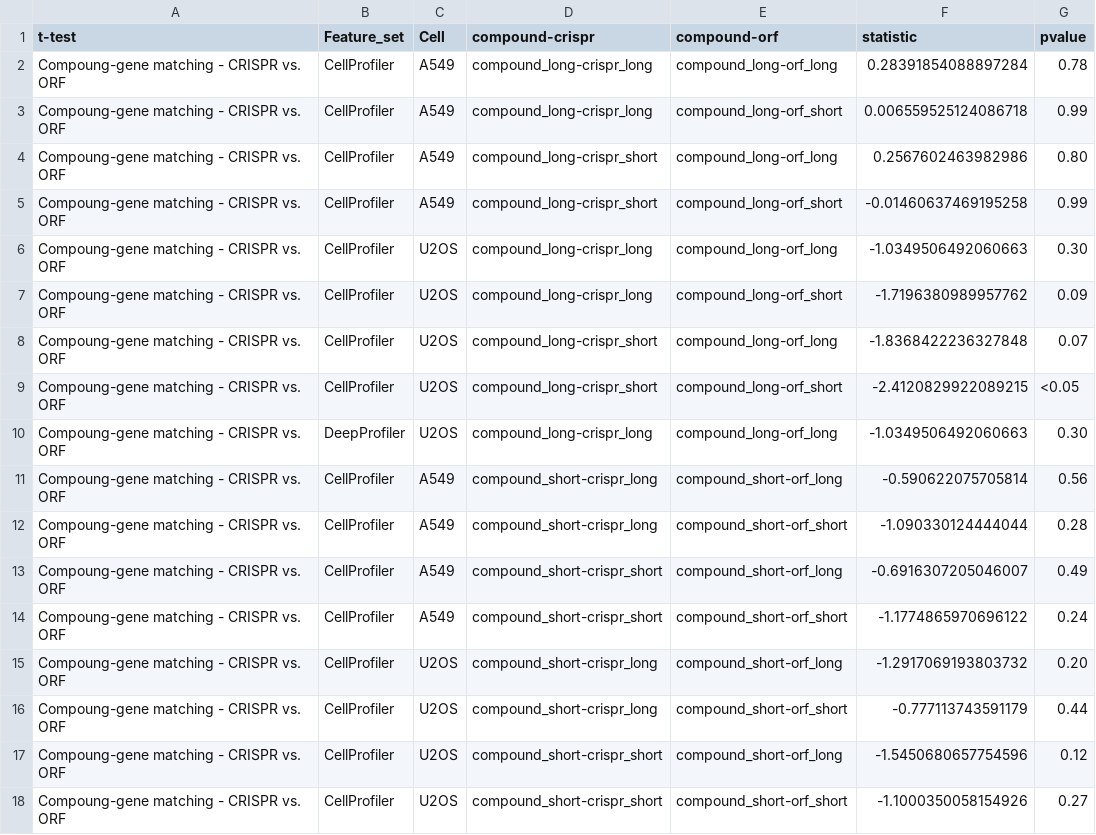
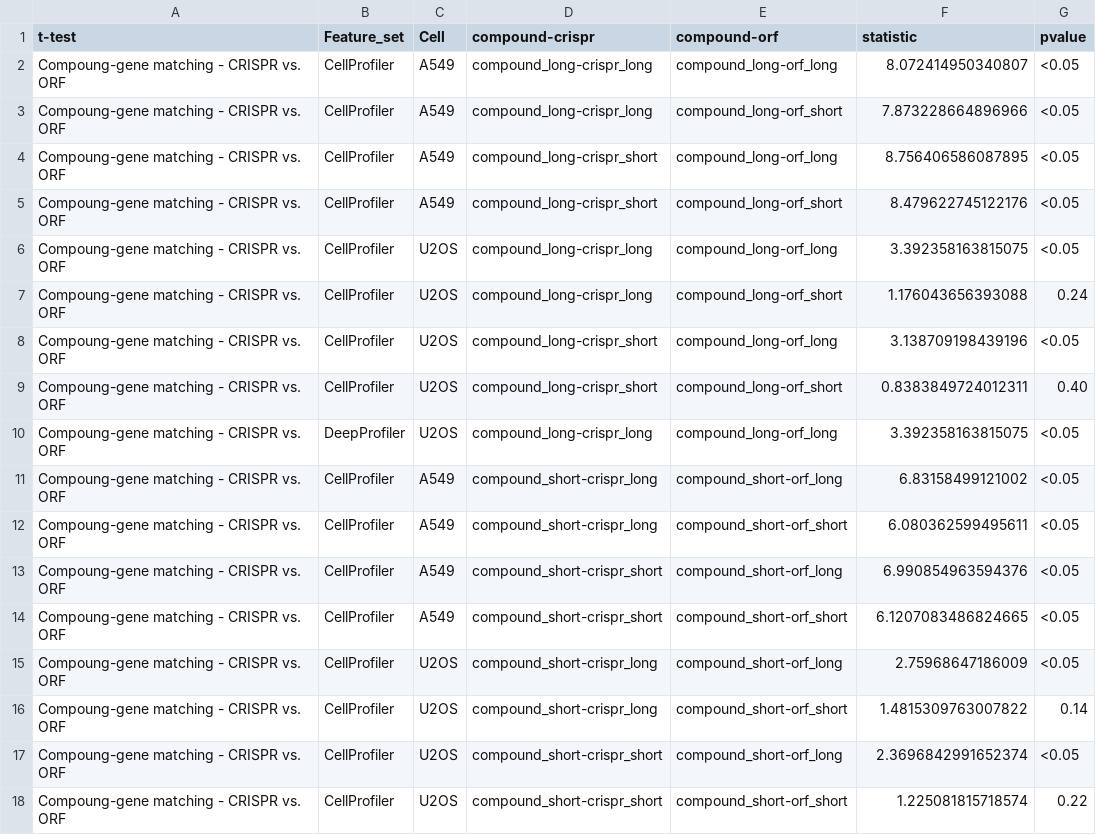
Before and after one commit to jump-cellpainting/2024_Chandrasekaran_NatureMethods, a CSV file: benchmark/output/crispr_orf_pvalue.csv, drawn as a sheet.

```diff
--- a/benchmark/output/crispr_orf_pvalue.csv
+++ b/benchmark/output/crispr_orf_pvalue.csv
@@ -1,18 +1,18 @@
 t-test,Feature_set,Cell,compound-crispr,compound-orf,statistic,pvalue
-Compoung-gene matching - CRISPR vs. ORF,CellProfiler,A549,compound_long-crispr_long,compound_long-orf_long,0.28391854088897284,0.78
-Compoung-gene matching - CRISPR vs. ORF,CellProfiler,A549,compound_long-crispr_long,compound_long-orf_short,0.006559525124086718,0.99
-Compoung-gene matching - CRISPR vs. ORF,CellProfiler,A549,compound_long-crispr_short,compound_long-orf_long,0.2567602463982986,0.80
-Compoung-gene matching - CRISPR vs. ORF,CellProfiler,A549,compound_long-crispr_short,compound_long-orf_short,-0.01460637469195258,0.99
-Compoung-gene matching - CRISPR vs. ORF,CellProfiler,U2OS,compound_long-crispr_long,compound_long-orf_long,-1.0349506492060663,0.30
-Compoung-gene matching - CRISPR vs. ORF,CellProfiler,U2OS,compound_long-crispr_long,compound_long-orf_short,-1.7196380989957762,0.09
-Compoung-gene matching - CRISPR vs. ORF,CellProfiler,U2OS,compound_long-crispr_short,compound_long-orf_long,-1.8368422236327848,0.07
-Compoung-gene matching - CRISPR vs. ORF,CellProfiler,U2OS,compound_long-crispr_short,compound_long-orf_short,-2.4120829922089215,<0.05
-Compoung-gene matching - CRISPR vs. ORF,DeepProfiler,U2OS,compound_long-crispr_long,compound_long-orf_long,-1.0349506492060663,0.30
-Compoung-gene matching - CRISPR vs. ORF,CellProfiler,A549,compound_short-crispr_long,compound_short-orf_long,-0.590622075705814,0.56
-Compoung-gene matching - CRISPR vs. ORF,CellProfiler,A549,compound_short-crispr_long,compound_short-orf_short,-1.090330124444044,0.28
-Compoung-gene matching - CRISPR vs. ORF,CellProfiler,A549,compound_short-crispr_short,compound_short-orf_long,-0.6916307205046007,0.49
-Compoung-gene matching - CRISPR vs. ORF,CellProfiler,A549,compound_short-crispr_short,compound_short-orf_short,-1.1774865970696122,0.24
-Compoung-gene matching - CRISPR vs. ORF,CellProfiler,U2OS,compound_short-crispr_long,compound_short-orf_long,-1.2917069193803732,0.20
-Compoung-gene matching - CRISPR vs. ORF,CellProfiler,U2OS,compound_short-crispr_long,compound_short-orf_short,-0.777113743591179,0.44
-Compoung-gene matching - CRISPR vs. ORF,CellProfiler,U2OS,compound_short-crispr_short,compound_short-orf_long,-1.5450680657754596,0.12
-Compoung-gene matching - CRISPR vs. ORF,CellProfiler,U2OS,compound_short-crispr_short,compound_short-orf_short,-1.1000350058154926,0.27
+Compoung-gene matching - CRISPR vs. ORF,CellProfiler,A549,compound_long-crispr_long,compound_long-orf_long,8.072414950340807,<0.05
+Compoung-gene matching - CRISPR vs. ORF,CellProfiler,A549,compound_long-crispr_long,compound_long-orf_short,7.873228664896966,<0.05
+Compoung-gene matching - CRISPR vs. ORF,CellProfiler,A549,compound_long-crispr_short,compound_long-orf_long,8.756406586087895,<0.05
+Compoung-gene matching - CRISPR vs. ORF,CellProfiler,A549,compound_long-crispr_short,compound_long-orf_short,8.479622745122176,<0.05
+Compoung-gene matching - CRISPR vs. ORF,CellProfiler,U2OS,compound_long-crispr_long,compound_long-orf_long,3.392358163815075,<0.05
+Compoung-gene matching - CRISPR vs. ORF,CellProfiler,U2OS,compound_long-crispr_long,compound_long-orf_short,1.176043656393088,0.24
+Compoung-gene matching - CRISPR vs. ORF,CellProfiler,U2OS,compound_long-crispr_short,compound_long-orf_long,3.138709198439196,<0.05
+Compoung-gene matching - CRISPR vs. ORF,CellProfiler,U2OS,compound_long-crispr_short,compound_long-orf_short,0.8383849724012311,0.40
+Compoung-gene matching - CRISPR vs. ORF,DeepProfiler,U2OS,compound_long-crispr_long,compound_long-orf_long,3.392358163815075,<0.05
+Compoung-gene matching - CRISPR vs. ORF,CellProfiler,A549,compound_short-crispr_long,compound_short-orf_long,6.83158499121002,<0.05
+Compoung-gene matching - CRISPR vs. ORF,CellProfiler,A549,compound_short-crispr_long,compound_short-orf_short,6.080362599495611,<0.05
+Compoung-gene matching - CRISPR vs. ORF,CellProfiler,A549,compound_short-crispr_short,compound_short-orf_long,6.990854963594376,<0.05
+Compoung-gene matching - CRISPR vs. ORF,CellProfiler,A549,compound_short-crispr_short,compound_short-orf_short,6.1207083486824665,<0.05
+Compoung-gene matching - CRISPR vs. ORF,CellProfiler,U2OS,compound_short-crispr_long,compound_short-orf_long,2.75968647186009,<0.05
+Compoung-gene matching - CRISPR vs. ORF,CellProfiler,U2OS,compound_short-crispr_long,compound_short-orf_short,1.4815309763007822,0.14
+Compoung-gene matching - CRISPR vs. ORF,CellProfiler,U2OS,compound_short-crispr_short,compound_short-orf_long,2.3696842991652374,<0.05
+Compoung-gene matching - CRISPR vs. ORF,CellProfiler,U2OS,compound_short-crispr_short,compound_short-orf_short,1.225081815718574,0.22
```
Also changed, not shown: benchmark/output/cellprofiler_replicability_map.csv, benchmark/output/deepprofiler_gene_compound_matching_map.csv, 50 other files.
